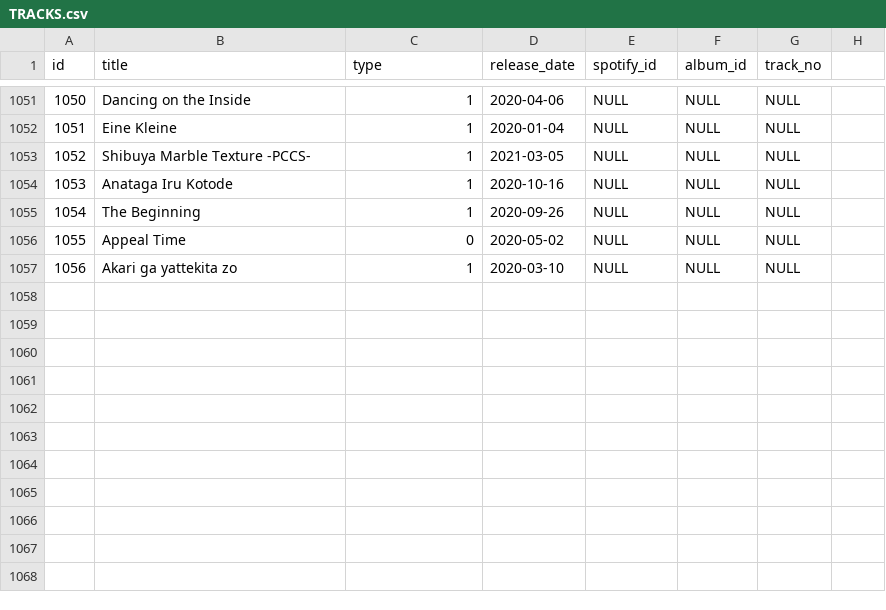
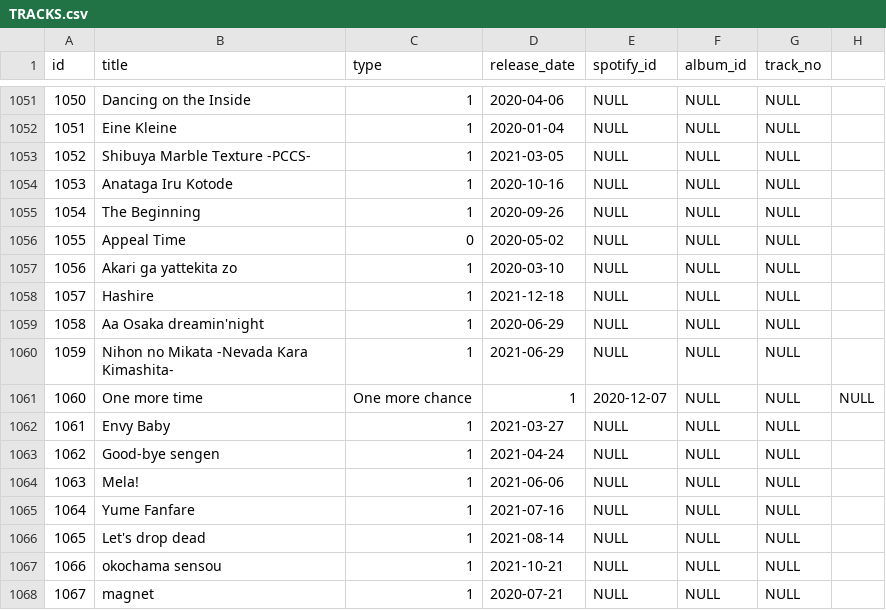
Before and after one commit to DiiSollertia/HoloDB, a CSV file: csv/TRACKS.csv, drawn as a sheet; only a part is shown, gaps mark what is left out.

```diff
--- a/csv/TRACKS.csv
+++ b/csv/TRACKS.csv
@@ -1057 +1057,12 @@ id,title,type,release_date,spotify_id,album_id,track_no
 1056,Akari ga yattekita zo,1,2020-03-10,NULL,NULL,NULL
+1057,Hashire,1,2021-12-18,NULL,NULL,NULL
+1058,Aa Osaka dreamin'night,1,2020-06-29,NULL,NULL,NULL
+1059,Nihon no Mikata -Nevada Kara Kimashita-,1,2021-06-29,NULL,NULL,NULL
+1060,One more time,One more chance,1,2020-12-07,NULL,NULL,NULL
+1061,Envy Baby,1,2021-03-27,NULL,NULL,NULL
+1062,Good-bye sengen,1,2021-04-24,NULL,NULL,NULL
+1063,Mela!,1,2021-06-06,NULL,NULL,NULL
+1064,Yume Fanfare,1,2021-07-16,NULL,NULL,NULL
+1065,Let's drop dead,1,2021-08-14,NULL,NULL,NULL
+1066,okochama sensou,1,2021-10-21,NULL,NULL,NULL
+1067,magnet,1,2020-07-21,NULL,NULL,NULL
```
Also changed, not shown: csv/YT_RELEASES.csv.
